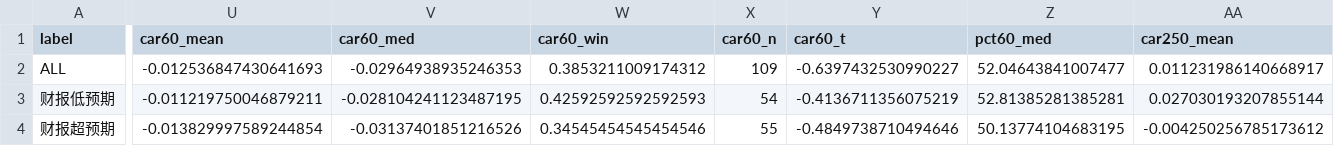
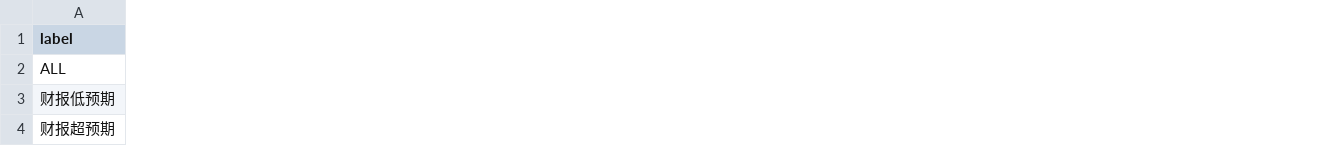
Before and after one commit to lvdousha26/datamining-assignment-2026-fall, a CSV file: reports/ev_earnings_lag1_summary.csv, drawn as a sheet; only a part is shown, gaps mark what is left out; the diff covers the shown part only; the diff names each change by its address in the sheet, - before the commit and + after, or states it on an @@ line.

```diff
--- a/reports/ev_earnings_lag1_summary.csv
+++ b/reports/ev_earnings_lag1_summary.csv
-column U (car60_mean), rows 2-4: -0.012536847430641693 | -0.011219750046879211 | -0.013829997589244854
-column V (car60_med), rows 2-4: -0.02964938935246353 | -0.028104241123487195 | -0.03137401851216526
-column W (car60_win), rows 2-4: 0.3853211009174312 | 0.42592592592592593 | 0.34545454545454546
-column X (car60_n), rows 2-4: 109 | 54 | 55
-column Y (car60_t), rows 2-4: -0.6397432530990227 | -0.4136711356075219 | -0.4849738710494646
-column Z (pct60_med), rows 2-4: 52.04643841007477 | 52.81385281385281 | 50.13774104683195
-column AA (car250_mean), rows 2-4: 0.011231986140668917 | 0.027030193207855144 | -0.004250256785173612
```
Also changed, not shown: 5 removed columns elsewhere in this file, reports/ev_earnings_lag1_peers.csv, reports/ev_earnings_peers.csv, 27 other files.
